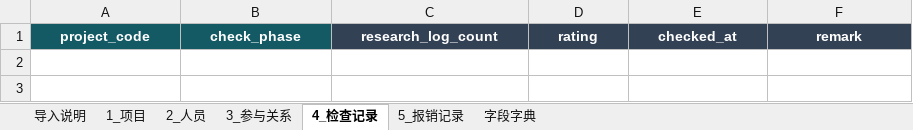
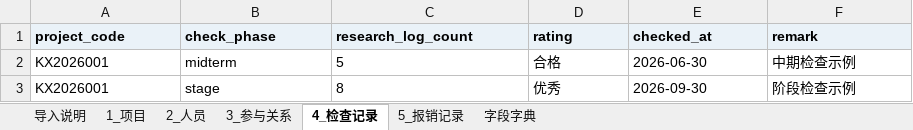
Before and after one commit to yingxiaoyang/kexie_Management-system, an Excel workbook: server/templates/import/科研项目数据标准导入模板.xlsx, sheet 4_检查记录, drawn as a sheet; values as stored, in another font and other column widths than the file's, no borders; the diff names each change by its address in the sheet, - before the commit and + after, or states it on an @@ line.

```diff
--- a/server/templates/import/科研项目数据标准导入模板.xlsx (sheet 4_检查记录)
+++ b/server/templates/import/科研项目数据标准导入模板.xlsx (sheet 4_检查记录)
-A1:B1 fill: #145A64
+A1:B1 fill: #EAF2F8
@@ A1:F1 text colour: #FFFFFF → black, alignment: center → left @@
-C1:F1 fill: #334155
+C1:F1 fill: #EAF2F8
+row 2: KX2026001 | midterm | 5 | 合格 | 2026-06-30 | 中期检查示例
+row 3: KX2026001 | stage | 8 | 优秀 | 2026-09-30 | 阶段检查示例
```
Also changed, not shown: sheet 字段字典, sheet 2_人员, sheet 导入说明, sheet 3_参与关系, sheet 1_项目, sheet 5_报销记录, 14 other files.
